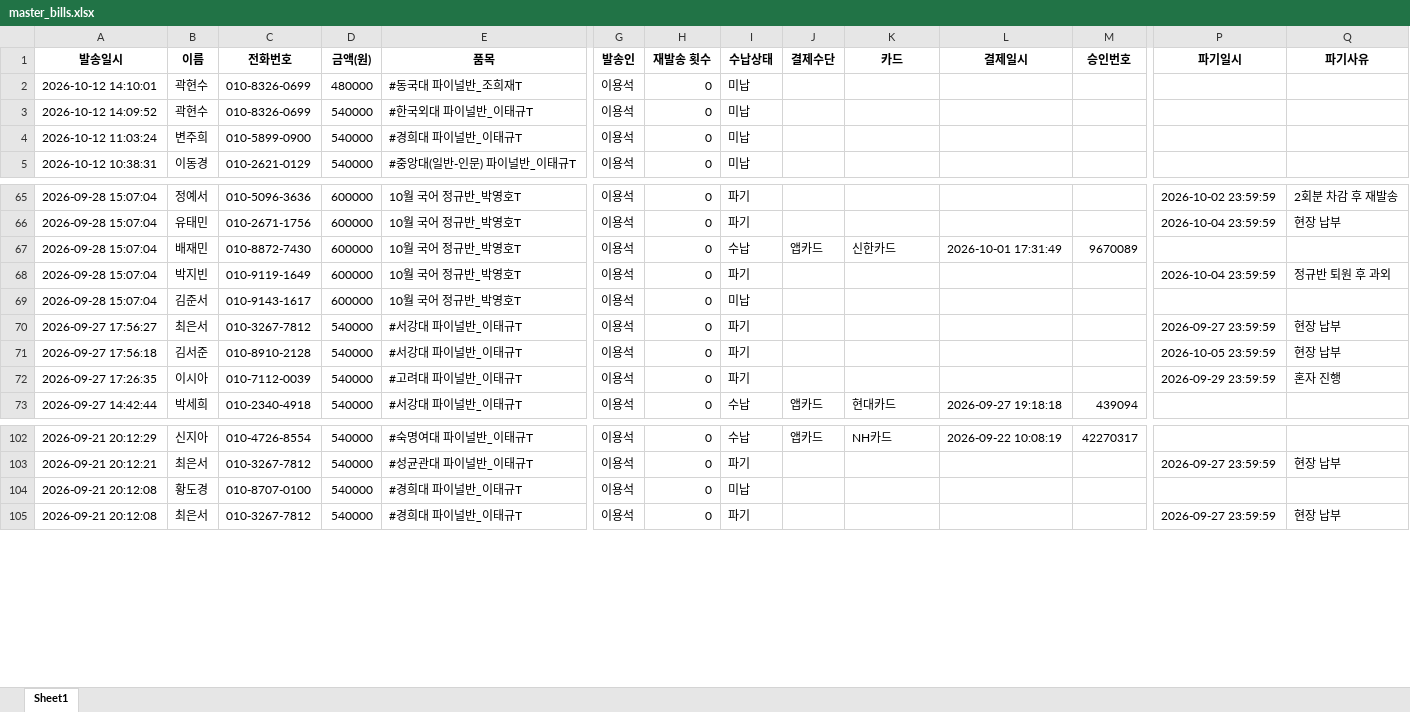
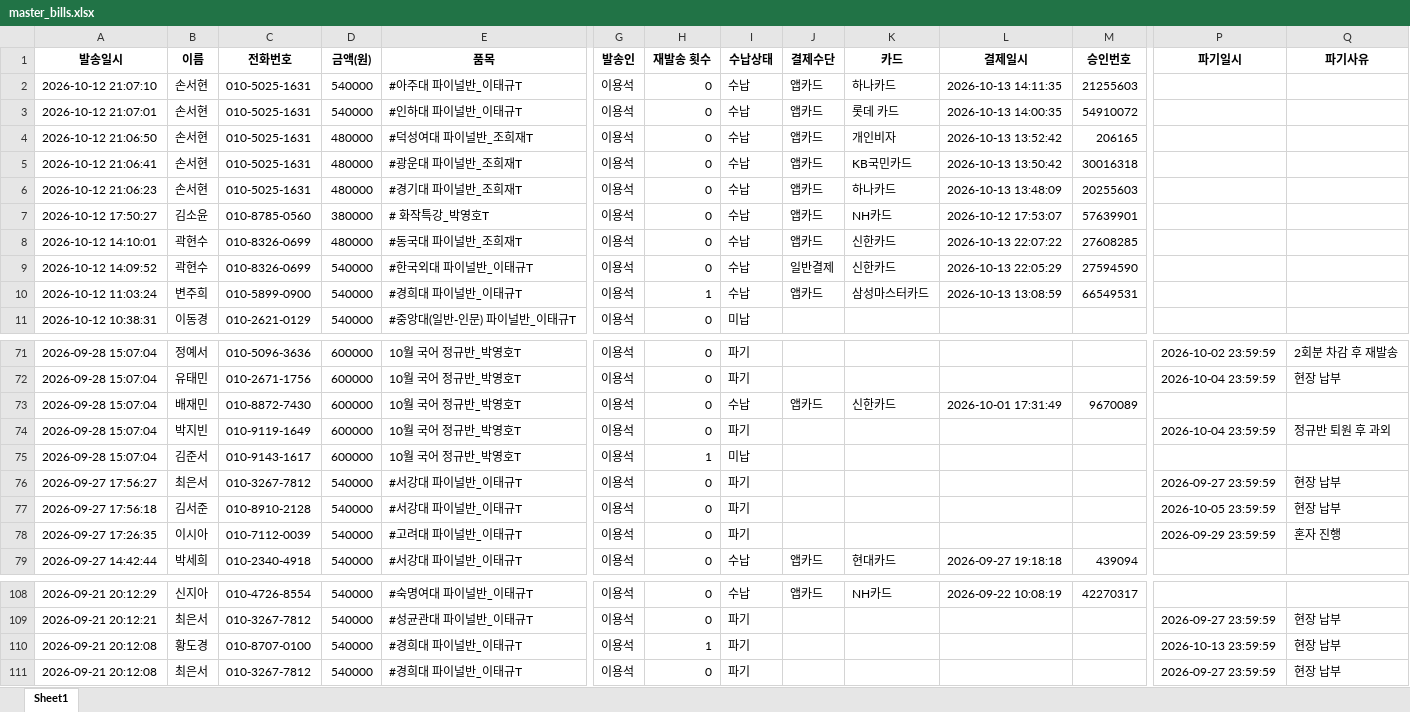
Before and after one commit to dimpactors-cpu/graphit-service, an Excel workbook: data/master_bills.xlsx, sheet Sheet1, drawn as a sheet; only a part is shown, gaps mark what is left out; values as stored, in another font and other column widths than the file's, no borders; addresses are those after the commit; rows hold the shown columns only; the diff names each change by its address in the sheet, - before the commit and + after, or states it on an @@ line.

Commit message:
fix: prioritize Google Sheets as source of truth and eliminate stale downloads overwrite

```diff
--- a/data/master_bills.xlsx (sheet Sheet1)
+++ b/data/master_bills.xlsx (sheet Sheet1)
+row 2: 2026-10-12 21:07:10 | 손서현 | 010-5025-1631 | 540000 | #아주대 파이널반_이태규T | 이용석 | 0 | 수납 | 앱카드 | 하나카드 | 2026-10-13 14:11:35 | 21255603
+row 3: 2026-10-12 21:07:01 | 손서현 | 010-5025-1631 | 540000 | #인하대 파이널반_이태규T | 이용석 | 0 | 수납 | 앱카드 | 롯데 카드 | 2026-10-13 14:00:35 | 54910072
+row 4: 2026-10-12 21:06:50 | 손서현 | 010-5025-1631 | 480000 | #덕성여대 파이널반_조희재T | 이용석 | 0 | 수납 | 앱카드 | 개인비자 | 2026-10-13 13:52:42 | 206165
+row 5: 2026-10-12 21:06:41 | 손서현 | 010-5025-1631 | 480000 | #광운대 파이널반_조희재T | 이용석 | 0 | 수납 | 앱카드 | KB국민카드 | 2026-10-13 13:50:42 | 30016318
+row 6: 2026-10-12 21:06:23 | 손서현 | 010-5025-1631 | 480000 | #경기대 파이널반_조희재T | 이용석 | 0 | 수납 | 앱카드 | 하나카드 | 2026-10-13 13:48:09 | 20255603
+row 7: 2026-10-12 17:50:27 | 김소윤 | 010-8785-0560 | 380000 | # 화작특강_박영호T | 이용석 | 0 | 수납 | 앱카드 | NH카드 | 2026-10-12 17:53:07 | 57639901
-I8:I10 (수납상태): 미납
+I8:I10 (수납상태): 수납
-J8 (결제수단): (empty)
+J8 (결제수단): 앱카드
-K8:K9 (카드): (empty)
+K8:K9 (카드): 신한카드
-L8 (결제일시): (empty)
+L8 (결제일시): 2026-10-13 22:07:22
-M8 (승인번호): (empty)
+M8 (승인번호): 27608285
-J9 (결제수단): (empty)
+J9 (결제수단): 일반결제
-L9 (결제일시): (empty)
+L9 (결제일시): 2026-10-13 22:05:29
-M9 (승인번호): (empty)
+M9 (승인번호): 27594590
-H10 (재발송 횟수): 0
+H10 (재발송 횟수): 1
-J10 (결제수단): (empty)
+J10 (결제수단): 앱카드
-K10 (카드): (empty)
+K10 (카드): 삼성마스터카드
-L10 (결제일시): (empty)
+L10 (결제일시): 2026-10-13 13:08:59
-M10 (승인번호): (empty)
+M10 (승인번호): 66549531
-H75 (재발송 횟수): 0
+H75 (재발송 횟수): 1
-H110 (재발송 횟수): 0
+H110 (재발송 횟수): 1
-I110 (수납상태): 미납
+I110 (수납상태): 파기
-P110 (파기일시): (empty)
+P110 (파기일시): 2026-10-13 23:59:59
-Q110 (파기사유): (empty)
+Q110 (파기사유): 현장 납부
```
Also changed, not shown: 3 other files.
